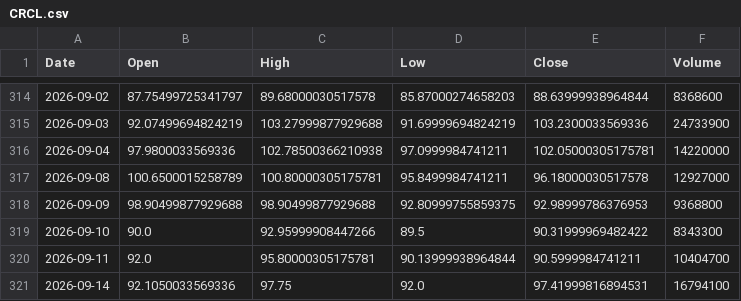
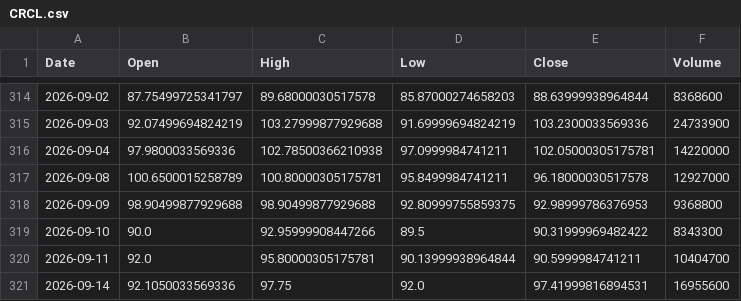
Before and after one commit to ShikanNagata/signal, a CSV file: data/CRCL.csv, drawn as a sheet; only a part is shown, gaps mark what is left out.

```diff
--- a/data/CRCL.csv
+++ b/data/CRCL.csv
@@ -320,2 +320,2 @@ Date,Open,High,Low,Close,Volume
 2026-09-11,92.0,95.80000305175781,90.13999938964844,90.5999984741211,10404700
-2026-09-14,92.1050033569336,97.75,92.0,97.41999816894531,16794100
+2026-09-14,92.1050033569336,97.75,92.0,97.41999816894531,16955600
```
Also changed, not shown: data/AMD.csv, data/IONQ.csv, 9 other files.
